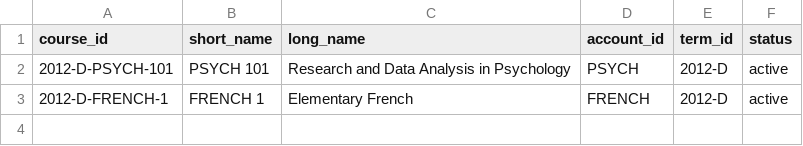
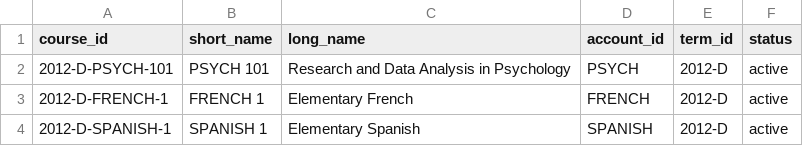
Before and after one commit to winstonkim/calcentral, a CSV file: src/main/resources/canvas/courses.csv, drawn as a sheet.

Commit message:
CLC-133 Switch demo course from French to Spanish

```diff
--- a/src/main/resources/canvas/courses.csv
+++ b/src/main/resources/canvas/courses.csv
@@ -3 +3,2 @@ course_id,short_name,long_name,account_id,term_id,status
 "2012-D-FRENCH-1","FRENCH 1","Elementary French","FRENCH","2012-D",active
+"2012-D-SPANISH-1","SPANISH 1","Elementary Spanish","SPANISH","2012-D",active
```
Also changed, not shown: src/main/resources/canvas/enrollments.csv, src/main/resources/canvas/sections.csv, 1 other file.
